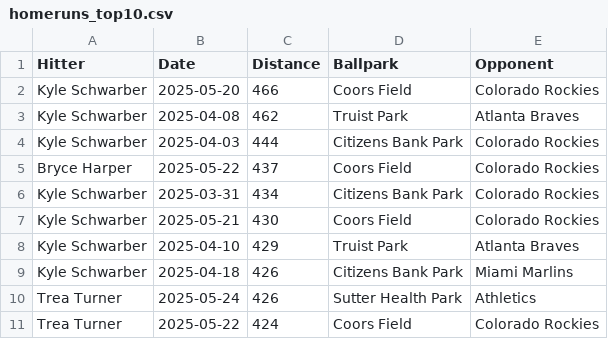
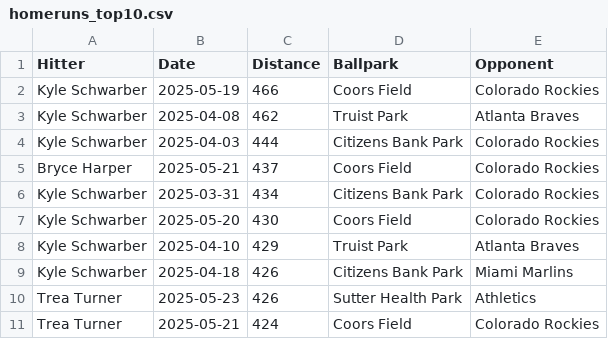
Before and after one commit to dlempa/phillies-stats, a CSV file: data/homeruns_top10.csv, drawn as a sheet.

```diff
--- a/data/homeruns_top10.csv
+++ b/data/homeruns_top10.csv
@@ -1,11 +1,11 @@
 Hitter,Date,Distance,Ballpark,Opponent
-Kyle Schwarber,2025-05-20,466,Coors Field,Colorado Rockies
+Kyle Schwarber,2025-05-19,466,Coors Field,Colorado Rockies
 Kyle Schwarber,2025-04-08,462,Truist Park,Atlanta Braves
 Kyle Schwarber,2025-04-03,444,Citizens Bank Park,Colorado Rockies
-Bryce Harper,2025-05-22,437,Coors Field,Colorado Rockies
+Bryce Harper,2025-05-21,437,Coors Field,Colorado Rockies
 Kyle Schwarber,2025-03-31,434,Citizens Bank Park,Colorado Rockies
-Kyle Schwarber,2025-05-21,430,Coors Field,Colorado Rockies
+Kyle Schwarber,2025-05-20,430,Coors Field,Colorado Rockies
 Kyle Schwarber,2025-04-10,429,Truist Park,Atlanta Braves
 Kyle Schwarber,2025-04-18,426,Citizens Bank Park,Miami Marlins
-Trea Turner,2025-05-24,426,Sutter Health Park,Athletics
-Trea Turner,2025-05-22,424,Coors Field,Colorado Rockies
+Trea Turner,2025-05-23,426,Sutter Health Park,Athletics
+Trea Turner,2025-05-21,424,Coors Field,Colorado Rockies
```
Also changed, not shown: data/homeruns_all.csv, 1 other file.
